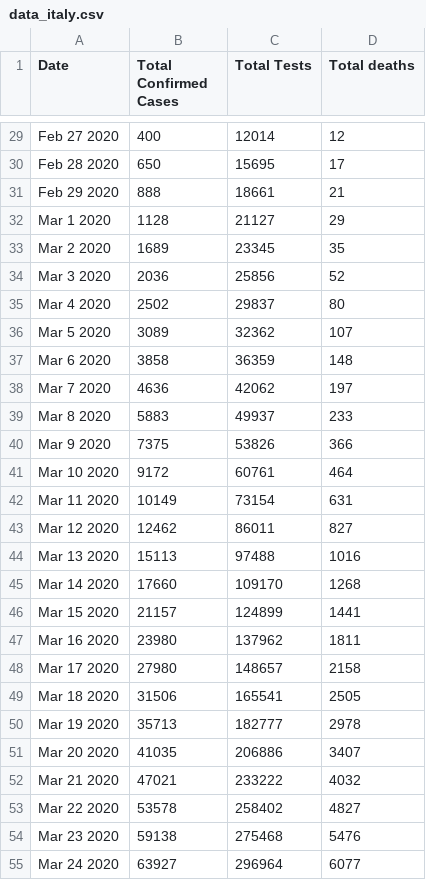
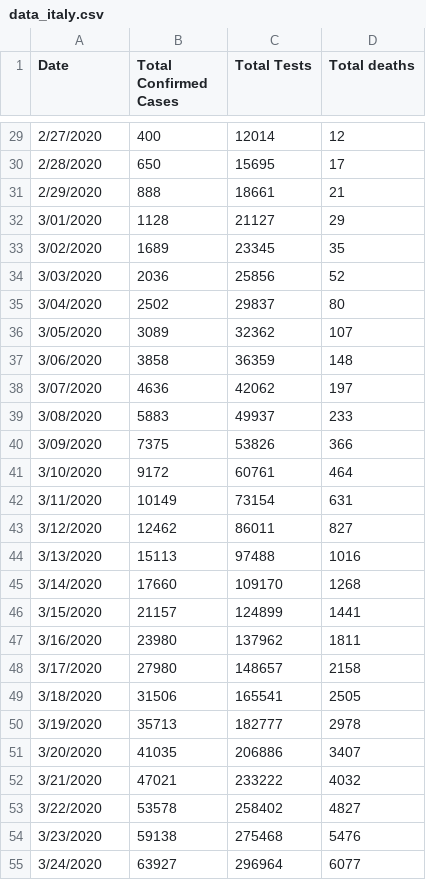
Before and after one commit to ideascol/covid19, a CSV file: data/data_italy.csv, drawn as a sheet; only a part is shown, gaps mark what is left out; the diff covers the shown part only; the diff names each change by its address in the sheet, - before the commit and + after, or states it on an @@ line.

```diff
--- a/data/data_italy.csv
+++ b/data/data_italy.csv
-A29 (Date): Feb 27 2020
+A29 (Date): 2/27/2020
-A30 (Date): Feb 28 2020
+A30 (Date): 2/28/2020
-A31 (Date): Feb 29 2020
+A31 (Date): 2/29/2020
-A32 (Date): Mar 1 2020
+A32 (Date): 3/01/2020
-A33 (Date): Mar 2 2020
+A33 (Date): 3/02/2020
-A34 (Date): Mar 3 2020
+A34 (Date): 3/03/2020
-A35 (Date): Mar 4 2020
+A35 (Date): 3/04/2020
-A36 (Date): Mar 5 2020
+A36 (Date): 3/05/2020
-A37 (Date): Mar 6 2020
+A37 (Date): 3/06/2020
-A38 (Date): Mar 7 2020
+A38 (Date): 3/07/2020
-A39 (Date): Mar 8 2020
+A39 (Date): 3/08/2020
-A40 (Date): Mar 9 2020
+A40 (Date): 3/09/2020
-A41 (Date): Mar 10 2020
+A41 (Date): 3/10/2020
-A42 (Date): Mar 11 2020
+A42 (Date): 3/11/2020
-A43 (Date): Mar 12 2020
+A43 (Date): 3/12/2020
-A44 (Date): Mar 13 2020
+A44 (Date): 3/13/2020
-A45 (Date): Mar 14 2020
+A45 (Date): 3/14/2020
-A46 (Date): Mar 15 2020
+A46 (Date): 3/15/2020
-A47 (Date): Mar 16 2020
+A47 (Date): 3/16/2020
-A48 (Date): Mar 17 2020
+A48 (Date): 3/17/2020
-A49 (Date): Mar 18 2020
+A49 (Date): 3/18/2020
-A50 (Date): Mar 19 2020
+A50 (Date): 3/19/2020
-A51 (Date): Mar 20 2020
+A51 (Date): 3/20/2020
-A52 (Date): Mar 21 2020
+A52 (Date): 3/21/2020
-A53 (Date): Mar 22 2020
+A53 (Date): 3/22/2020
-A54 (Date): Mar 23 2020
+A54 (Date): 3/23/2020
-A55 (Date): Mar 24 2020
+A55 (Date): 3/24/2020
```
Also changed, not shown: 2 added rows, 1 removed row and 43 edited cells elsewhere in this file.
